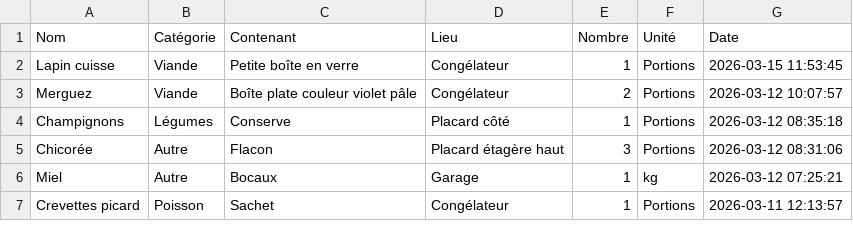
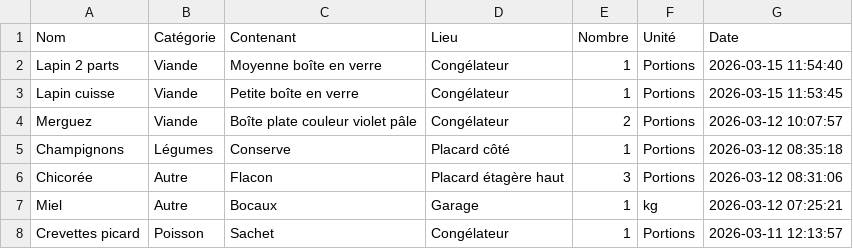
Before and after one commit to stephane0254-png/MamanStock, a CSV file: stock_congelateur.csv, drawn as a sheet; only a part is shown; the diff names each change by its address in the sheet, - before the commit and + after, or states it on an @@ line.

Commit message:
Ajout Lapin 2 parts

```diff
--- a/stock_congelateur.csv
+++ b/stock_congelateur.csv
+row 2: Lapin 2 parts | Viande | Moyenne boîte en verre | Congélateur | 1 | Portions | 2026-03-15 11:54:40
```
